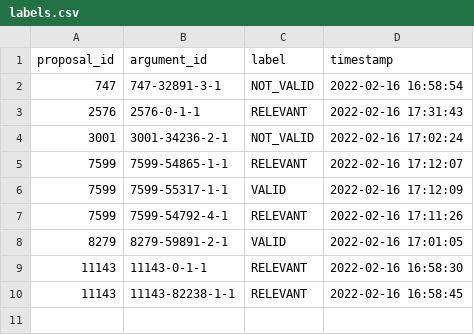
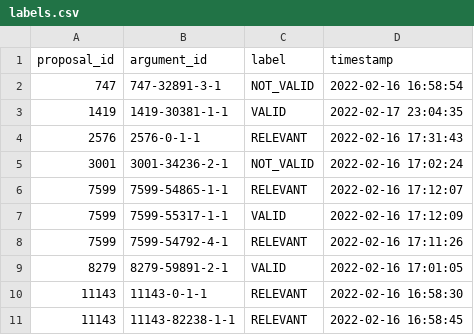
Before and after one commit to argrecsys/arg-ir-tool, a CSV file: results/labels.csv, drawn as a sheet; the diff names each change by its address in the sheet, - before the commit and + after, or states it on an @@ line.

Commit message:
Update results
Labels file has been updated.

```diff
--- a/results/labels.csv
+++ b/results/labels.csv
+row 3: 1419 | 1419-30381-1-1 | VALID | 2022-02-17 23:04:35
```
Also changed, not shown: 1 other file.
